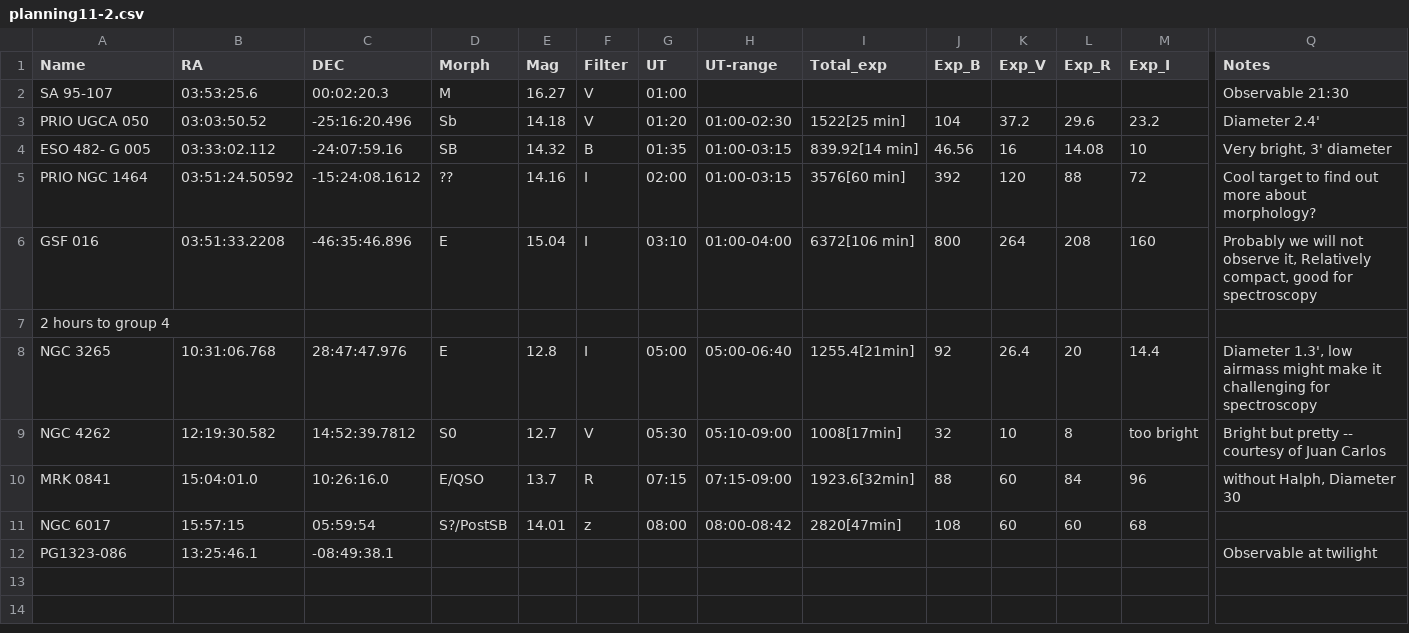
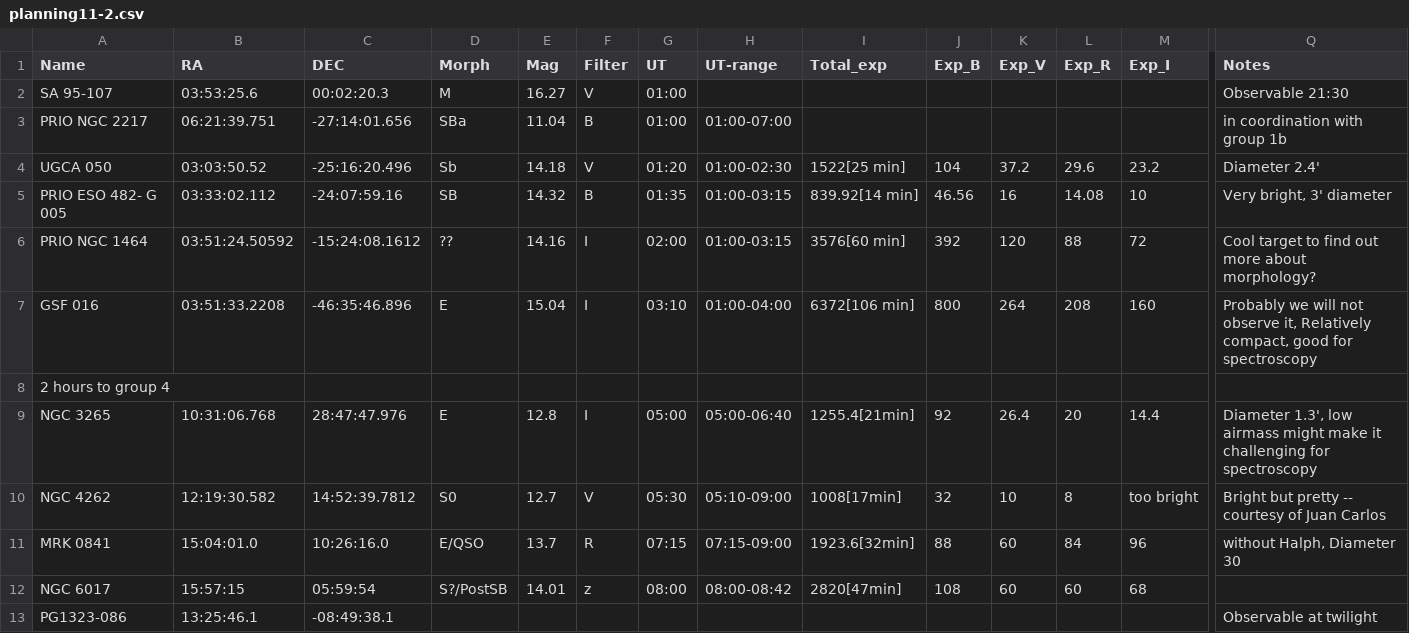
Before and after one commit to jhartke/LaSillaRepo2020, a CSV file: planning10/planning11-2.csv, drawn as a sheet; only a part is shown, gaps mark what is left out; addresses are those after the commit; rows hold the shown columns only; the diff names each change by its address in the sheet, - before the commit and + after, or states it on an @@ line.

Commit message:
Update planning11-2.csv

```diff
--- a/planning10/planning11-2.csv
+++ b/planning10/planning11-2.csv
+row 3: PRIO NGC 2217 | 06:21:39.751 | -27:14:01.656 | SBa | 11.04 | B | 01:00 | 01:00-07:00 |  |  |  |  |  | in coordination with group 1b
-A4 (Name): PRIO UGCA 050
+A4 (Name): UGCA 050
-A5 (Name): ESO 482- G 005
+A5 (Name): PRIO ESO 482- G 005
```
